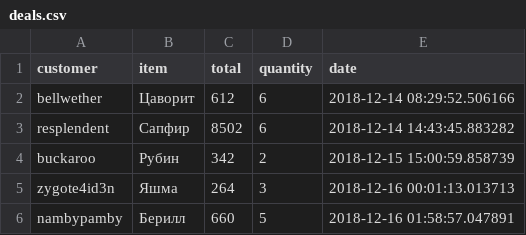
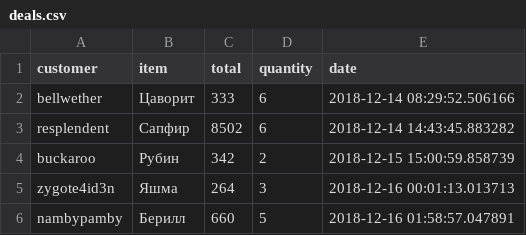
Before and after one commit to mikefromru/cvsreader, a CSV file: project/deals.csv, drawn as a sheet; only a part is shown.

```diff
--- a/project/deals.csv
+++ b/project/deals.csv
@@ -1,3 +1,3 @@
 customer,item,total,quantity,date
-bellwether,Цаворит,612,6,2018-12-14 08:29:52.506166
+bellwether,Цаворит,333,6,2018-12-14 08:29:52.506166
 resplendent,Сапфир,8502,6,2018-12-14 14:43:45.883282
```
Also changed, not shown: 6 other files.
